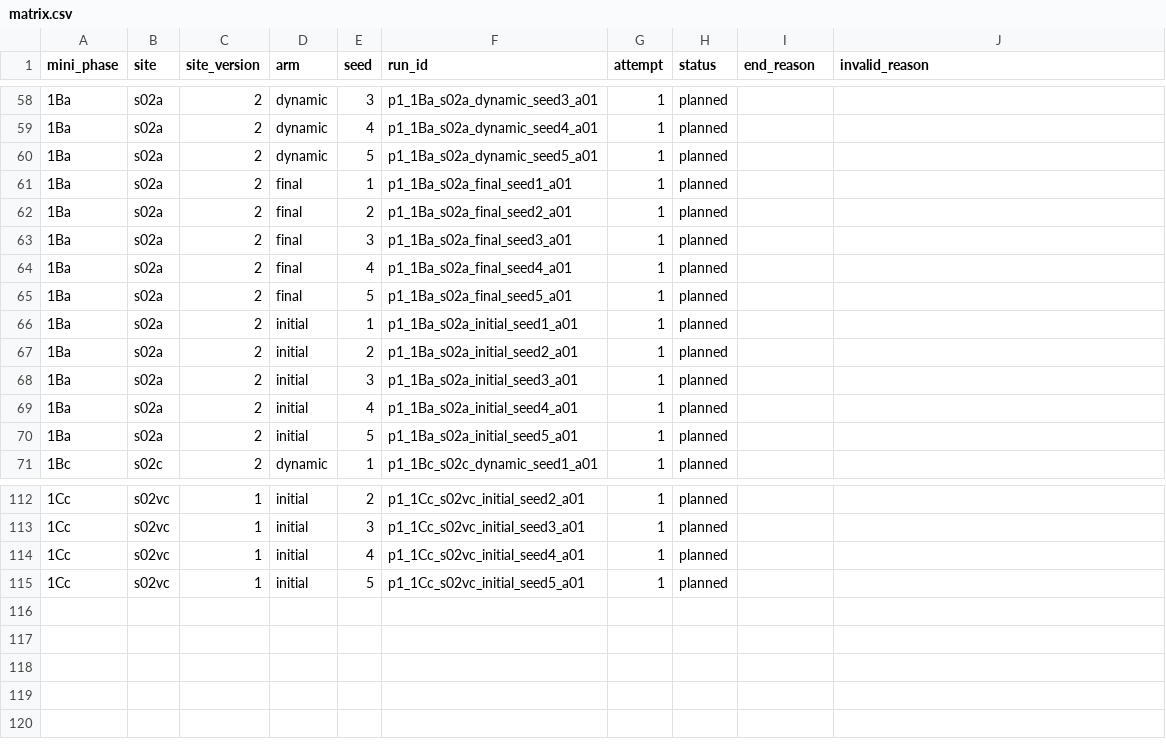
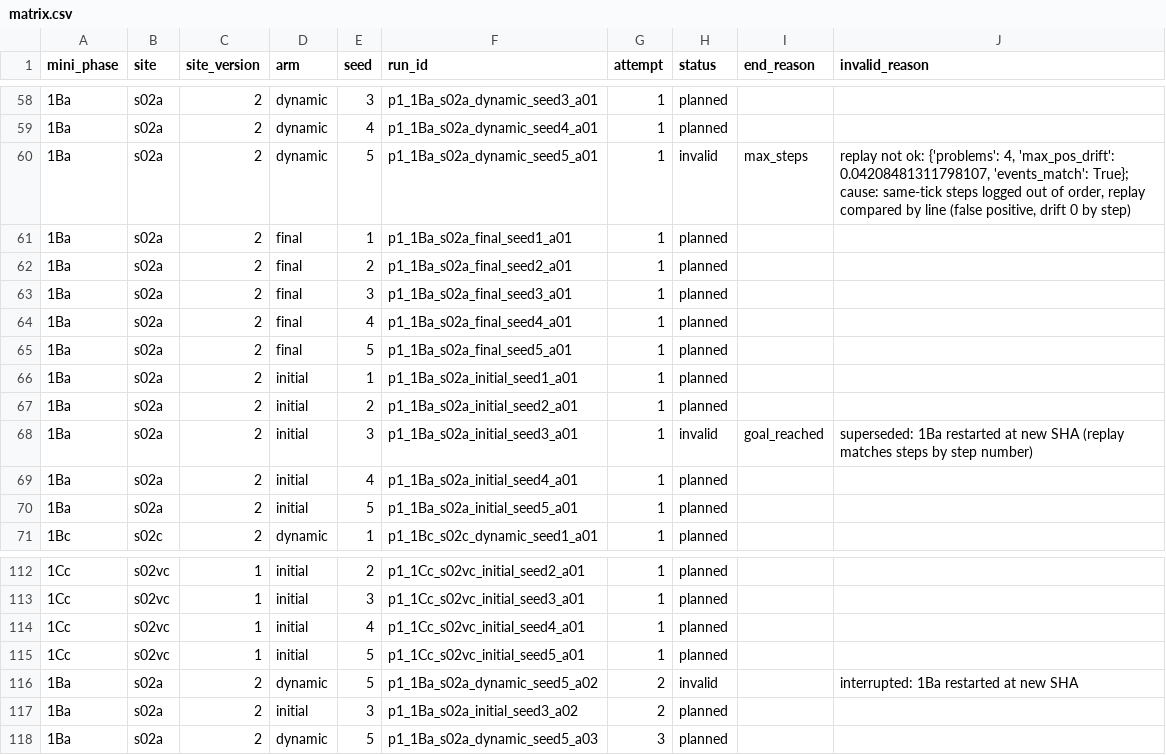
Before and after one commit to Markylu/ASEP-CAPSTONE, a CSV file: eval/phase1/matrix.csv, drawn as a sheet; only a part is shown, gaps mark what is left out.

```diff
--- a/eval/phase1/matrix.csv
+++ b/eval/phase1/matrix.csv
@@ -59,3 +59,3 @@ mini_phase,site,site_version,arm,seed,run_id,attempt,status,end_reason,invalid_r
 1Ba,s02a,2,dynamic,4,p1_1Ba_s02a_dynamic_seed4_a01,1,planned,,
-1Ba,s02a,2,dynamic,5,p1_1Ba_s02a_dynamic_seed5_a01,1,planned,,
+1Ba,s02a,2,dynamic,5,p1_1Ba_s02a_dynamic_seed5_a01,1,invalid,max_steps,"replay not ok: {'problems': 4, 'max_pos_drift': 0.04208481311798107, 'events_match': True}; cause: same-tick steps logged out of order, replay compared by line (false positive, drift 0 by step)"
 1Ba,s02a,2,final,1,p1_1Ba_s02a_final_seed1_a01,1,planned,,
@@ -67,3 +67,3 @@ mini_phase,site,site_version,arm,seed,run_id,attempt,status,end_reason,invalid_r
 1Ba,s02a,2,initial,2,p1_1Ba_s02a_initial_seed2_a01,1,planned,,
-1Ba,s02a,2,initial,3,p1_1Ba_s02a_initial_seed3_a01,1,planned,,
+1Ba,s02a,2,initial,3,p1_1Ba_s02a_initial_seed3_a01,1,invalid,goal_reached,superseded: 1Ba restarted at new SHA (replay matches steps by step number)
 1Ba,s02a,2,initial,4,p1_1Ba_s02a_initial_seed4_a01,1,planned,,
@@ -115 +115,4 @@ mini_phase,site,site_version,arm,seed,run_id,attempt,status,end_reason,invalid_r
 1Cc,s02vc,1,initial,5,p1_1Cc_s02vc_initial_seed5_a01,1,planned,,
+1Ba,s02a,2,dynamic,5,p1_1Ba_s02a_dynamic_seed5_a02,2,invalid,,interrupted: 1Ba restarted at new SHA
+1Ba,s02a,2,initial,3,p1_1Ba_s02a_initial_seed3_a02,2,planned,,
+1Ba,s02a,2,dynamic,5,p1_1Ba_s02a_dynamic_seed5_a03,3,planned,,
```
Also changed, not shown: 16 other files.
